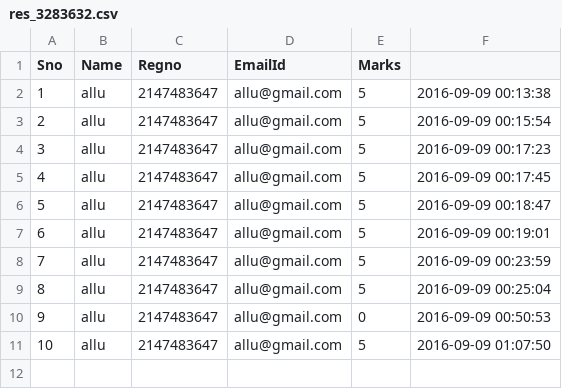
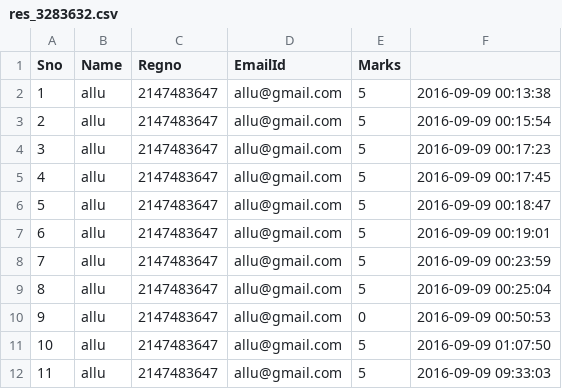
Before and after one commit to Alluajay/OnlineExamPortal, a CSV file: host/api/getdata/results/res_3283632.csv, drawn as a sheet.

```diff
--- a/host/api/getdata/results/res_3283632.csv
+++ b/host/api/getdata/results/res_3283632.csv
@@ -11 +11,2 @@ Sno,Name,Regno,EmailId,Marks
 10,allu,2147483647,allu@gmail.com,5,2016-09-09 01:07:50
+11,allu,2147483647,allu@gmail.com,5,2016-09-09 09:33:03
```
Also changed, not shown: 13 other files.
